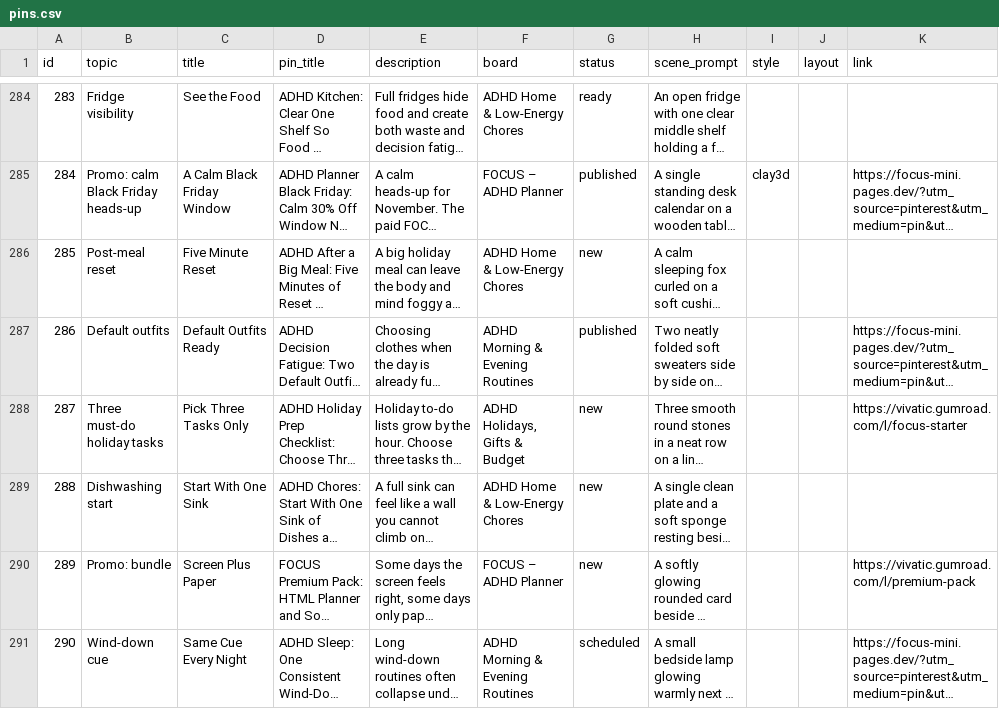
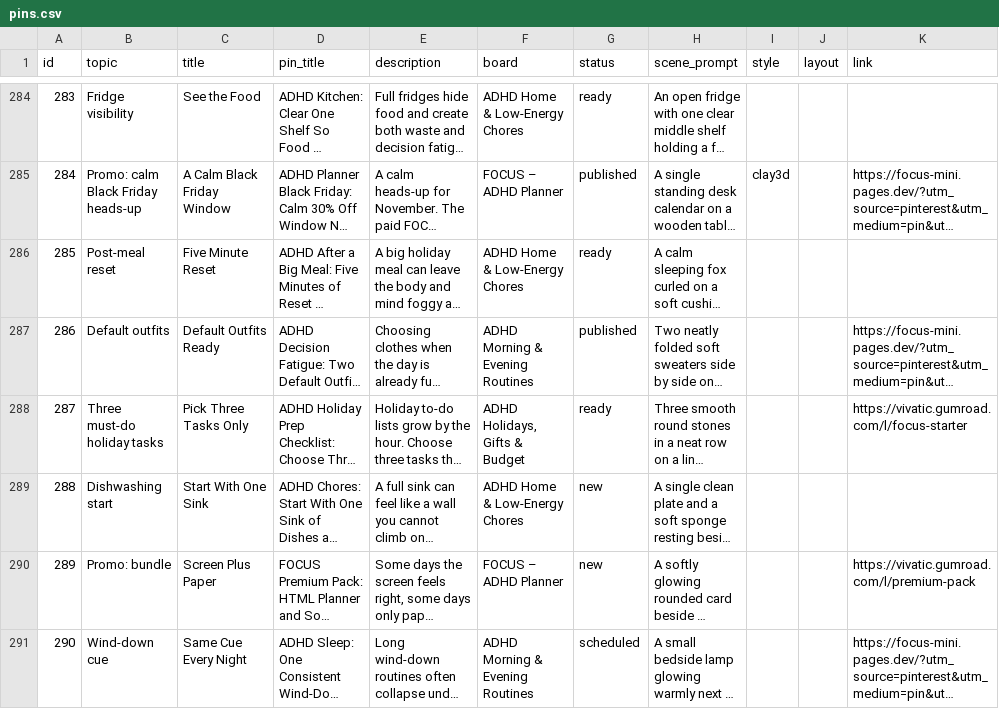
Before and after one commit to vivaticvv-cyber/focus-pins, a CSV file: pins.csv, drawn as a sheet; only a part is shown, gaps mark what is left out; long unchanged cells end in …; the diff names each change by its address in the sheet, - before the commit and + after, or states it on an @@ line.

```diff
--- a/pins.csv
+++ b/pins.csv
-G286 (status): new
+G286 (status): ready
-G288 (status): new
+G288 (status): ready
```
Also changed, not shown: 2 other files.
